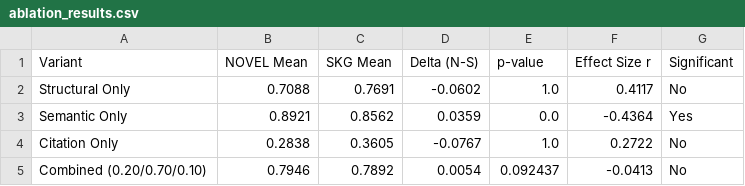
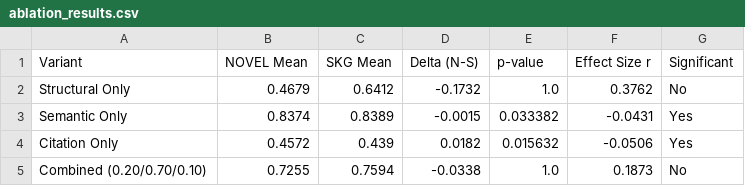
Before and after one commit to SushmitKar/TemporalNoveltyDetection, a CSV file: outputs/final/ablation_results.csv, drawn as a sheet.

```diff
--- a/outputs/final/ablation_results.csv
+++ b/outputs/final/ablation_results.csv
@@ -1,5 +1,5 @@
 Variant,NOVEL Mean,SKG Mean,Delta (N-S),p-value,Effect Size r,Significant
-Structural Only,0.7088,0.7691,-0.0602,1.0,0.4117,No
-Semantic Only,0.8921,0.8562,0.0359,0.0,-0.4364,Yes
-Citation Only,0.2838,0.3605,-0.0767,1.0,0.2722,No
-Combined (0.20/0.70/0.10),0.7946,0.7892,0.0054,0.092437,-0.0413,No
+Structural Only,0.4679,0.6412,-0.1732,1.0,0.3762,No
+Semantic Only,0.8374,0.8389,-0.0015,0.033382,-0.0431,Yes
+Citation Only,0.4572,0.439,0.0182,0.015632,-0.0506,Yes
+Combined (0.20/0.70/0.10),0.7255,0.7594,-0.0338,1.0,0.1873,No
```
Also changed, not shown: outputs/final/bottom20_incremental_papers.csv, outputs/final/summary_statistics.csv, 41 other files.
